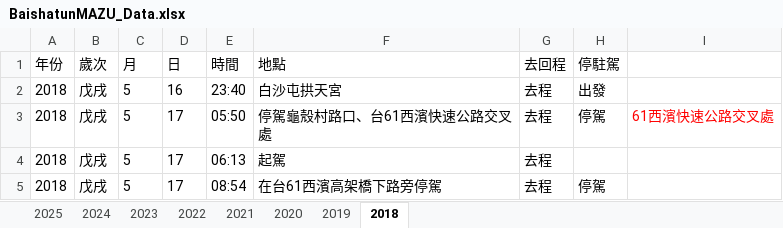
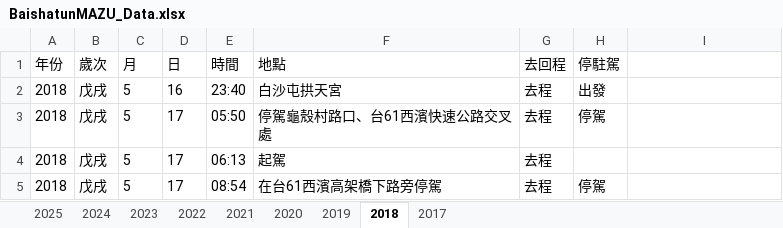
Before and after one commit to suptuchstop/mazu--cloud, an Excel workbook: BaishatunMAZU_Data.xlsx, sheet 2018, drawn as a sheet; only a part is shown; values as stored, in another font and other column widths than the file's, no borders; the diff names each change by its address in the sheet, - before the commit and + after, or states it on an @@ line.

```diff
--- a/BaishatunMAZU_Data.xlsx (sheet 2018)
+++ b/BaishatunMAZU_Data.xlsx (sheet 2018)
+sheet tab: 2017
-I3: 61西濱快速公路交叉處
+I3: (empty)
```
